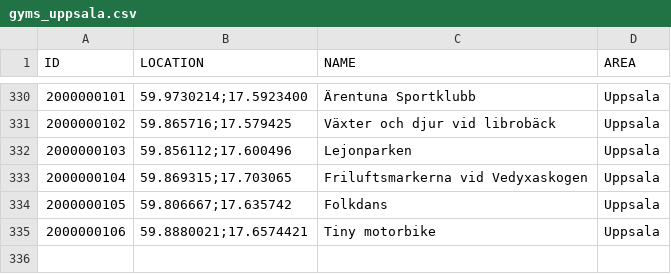
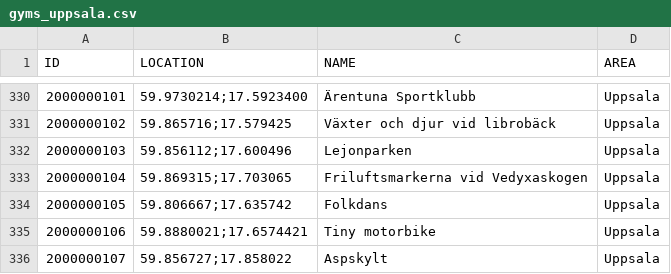
Before and after one commit to magnusmickelsson/pokeraidbot, a CSV file: src/main/resources/gyms_uppsala.csv, drawn as a sheet; only a part is shown, gaps mark what is left out; the diff names each change by its address in the sheet, - before the commit and + after, or states it on an @@ line.

Commit message:
Gym data

```diff
--- a/src/main/resources/gyms_uppsala.csv
+++ b/src/main/resources/gyms_uppsala.csv
+row 336: 2000000107 | 59.856727;17.858022 | Aspskylt | Uppsala
```
Also changed, not shown: 2 other files.
